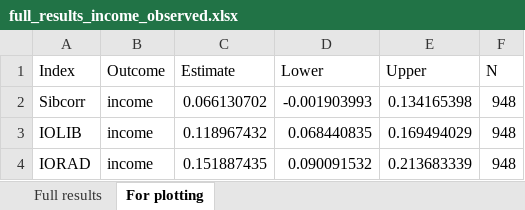
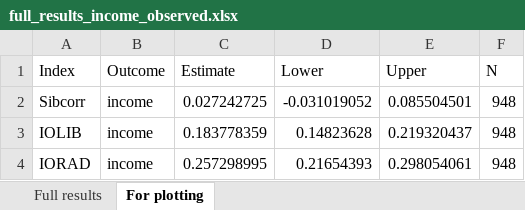
Before and after one commit to aliciagarciasierra/EQUALOPP_WLS, an Excel workbook: results/by_outcome/full_results_income_observed.xlsx, sheet For plotting, drawn as a sheet; values as stored, in another font and other column widths than the file's, no borders; the diff names each change by its address in the sheet, - before the commit and + after, or states it on an @@ line.

```diff
--- a/results/by_outcome/full_results_income_observed.xlsx (sheet For plotting)
+++ b/results/by_outcome/full_results_income_observed.xlsx (sheet For plotting)
-C2 (Estimate): 0.066130702
+C2 (Estimate): 0.027242725
-D2 (Lower): -0.001903993
+D2 (Lower): -0.031019052
-E2 (Upper): 0.134165398
+E2 (Upper): 0.085504501
-C3 (Estimate): 0.118967432
+C3 (Estimate): 0.183778359
-D3 (Lower): 0.068440835
+D3 (Lower): 0.14823628
-E3 (Upper): 0.169494029
+E3 (Upper): 0.219320437
-C4 (Estimate): 0.151887435
+C4 (Estimate): 0.257298995
-D4 (Lower): 0.090091532
+D4 (Lower): 0.21654393
-E4 (Upper): 0.213683339
+E4 (Upper): 0.298054061
```
Also changed, not shown: sheet Full results, results/by_outcome/full_results_education_PGI.xlsx, results/by_outcome/full_results_education_observed.xlsx, 30 other files.
